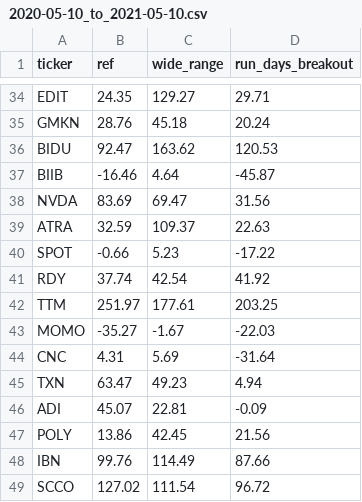
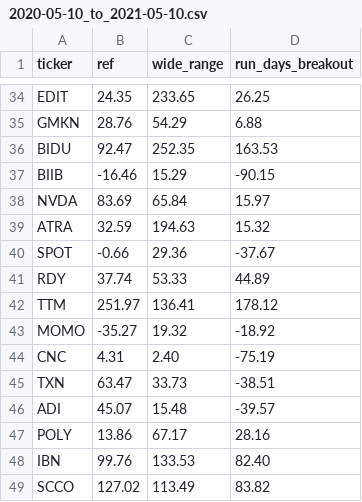
Before and after one commit to antonguzun/traders, a CSV file: data/summary/2020-05-10_to_2021-05-10.csv, drawn as a sheet; only a part is shown, gaps mark what is left out; the diff covers the shown part only; the diff names each change by its address in the sheet, - before the commit and + after, or states it on an @@ line.

```diff
--- a/data/summary/2020-05-10_to_2021-05-10.csv
+++ b/data/summary/2020-05-10_to_2021-05-10.csv
-C34 (wide_range): 129.27
+C34 (wide_range): 233.65
-D34 (run_days_breakout): 29.71
+D34 (run_days_breakout): 26.25
-C35 (wide_range): 45.18
+C35 (wide_range): 54.29
-D35 (run_days_breakout): 20.24
+D35 (run_days_breakout): 6.88
-C36 (wide_range): 163.62
+C36 (wide_range): 252.35
-D36 (run_days_breakout): 120.53
+D36 (run_days_breakout): 163.53
-C37 (wide_range): 4.64
+C37 (wide_range): 15.29
-D37 (run_days_breakout): -45.87
+D37 (run_days_breakout): -90.15
-C38 (wide_range): 69.47
+C38 (wide_range): 65.84
-D38 (run_days_breakout): 31.56
+D38 (run_days_breakout): 15.97
-C39 (wide_range): 109.37
+C39 (wide_range): 194.63
-D39 (run_days_breakout): 22.63
+D39 (run_days_breakout): 15.32
-C40 (wide_range): 5.23
+C40 (wide_range): 29.36
-D40 (run_days_breakout): -17.22
+D40 (run_days_breakout): -37.67
-C41 (wide_range): 42.54
+C41 (wide_range): 53.33
-D41 (run_days_breakout): 41.92
+D41 (run_days_breakout): 44.89
-C42 (wide_range): 177.61
+C42 (wide_range): 136.41
-D42 (run_days_breakout): 203.25
+D42 (run_days_breakout): 178.12
-C43 (wide_range): -1.67
+C43 (wide_range): 19.32
-D43 (run_days_breakout): -22.03
+D43 (run_days_breakout): -18.92
-C44 (wide_range): 5.69
+C44 (wide_range): 2.40
-D44 (run_days_breakout): -31.64
+D44 (run_days_breakout): -75.19
-C45 (wide_range): 49.23
+C45 (wide_range): 33.73
-D45 (run_days_breakout): 4.94
+D45 (run_days_breakout): -38.51
-C46 (wide_range): 22.81
+C46 (wide_range): 15.48
-D46 (run_days_breakout): -0.09
+D46 (run_days_breakout): -39.57
-C47 (wide_range): 42.45
+C47 (wide_range): 67.17
-D47 (run_days_breakout): 21.56
+D47 (run_days_breakout): 28.16
-C48 (wide_range): 114.49
+C48 (wide_range): 133.53
-D48 (run_days_breakout): 87.66
+D48 (run_days_breakout): 82.40
-C49 (wide_range): 111.54
+C49 (wide_range): 113.49
-D49 (run_days_breakout): 96.72
+D49 (run_days_breakout): 83.82
```
Also changed, not shown: 65 edited cells elsewhere in this file, 4 other files.
